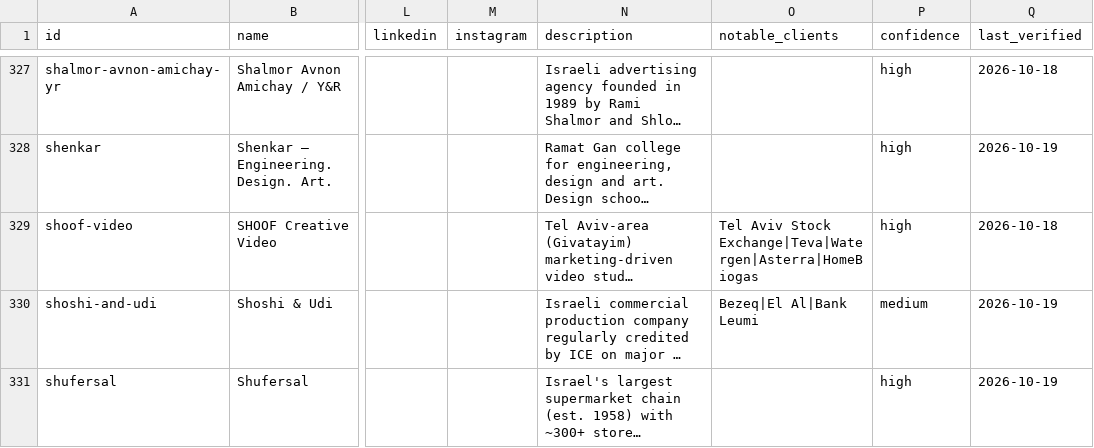
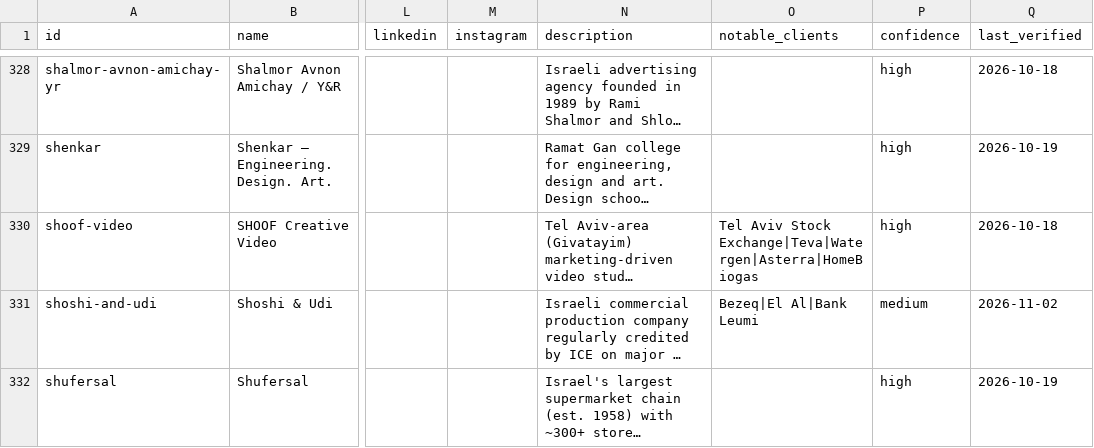
Before and after one commit to Itai-dev/Landscape, a CSV file: data/exports/landscape.csv, drawn as a sheet; only a part is shown, gaps mark what is left out; long unchanged cells end in …; addresses are those after the commit; the diff covers the shown part only; the diff names each change by its address in the sheet, - before the commit and + after, or states it on an @@ line.

```diff
--- a/data/exports/landscape.csv
+++ b/data/exports/landscape.csv
-Q331 (last_verified): 2026-10-19
+Q331 (last_verified): 2026-11-02
```
Also changed, not shown: 1 added row and 11 edited cells elsewhere in this file, 18 other files.
